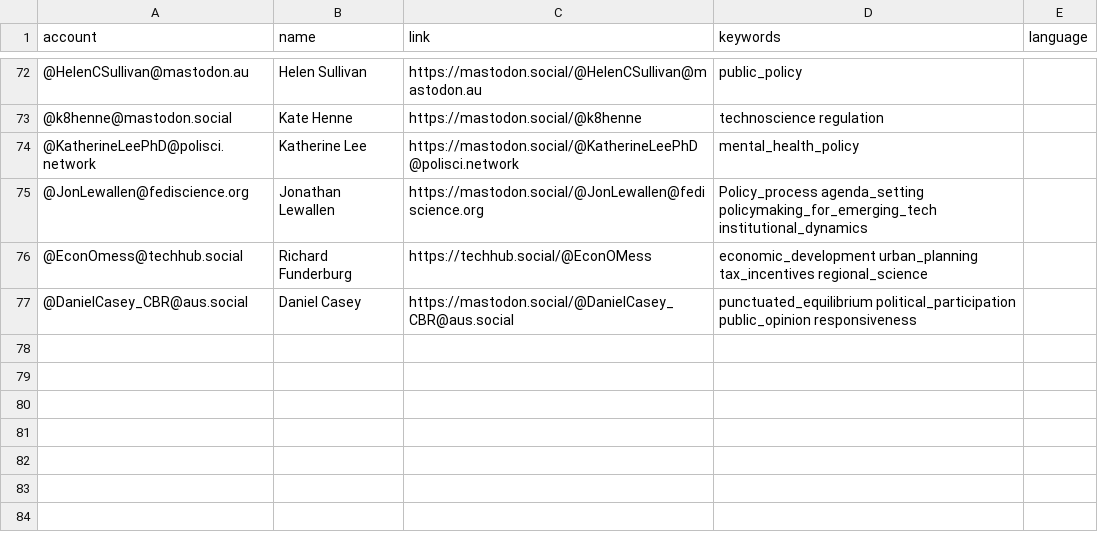
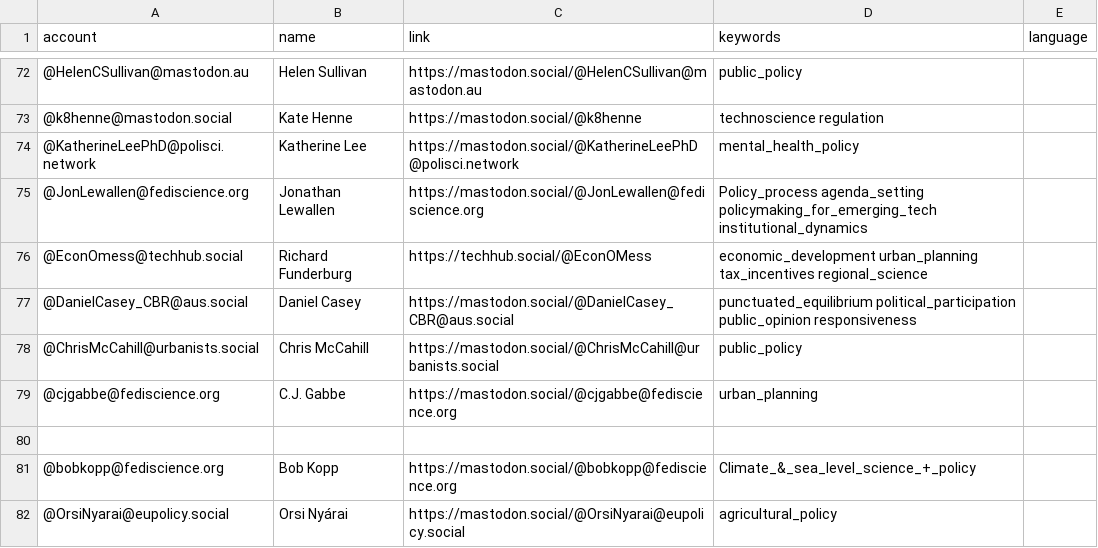
Before and after one commit to howlettm/Mastodon-Policy, a CSV file: resources/users.csv, drawn as a sheet; only a part is shown, gaps mark what is left out; the diff names each change by its address in the sheet, - before the commit and + after, or states it on an @@ line.

Commit message:
Update users.csv

```diff
--- a/resources/users.csv
+++ b/resources/users.csv
+row 78: @ChrisMcCahill@urbanists.social | Chris McCahill | https://mastodon.social/@ChrisMcCahill@urbanists.social | public_policy
+row 79: @cjgabbe@fediscience.org | C.J. Gabbe | https://mastodon.social/@cjgabbe@fediscience.org | urban_planning
+row 80: (empty)
+row 81: @bobkopp@fediscience.org | Bob Kopp | https://mastodon.social/@bobkopp@fediscience.org | Climate_&_sea_level_science_+_policy
+row 82: @OrsiNyarai@eupolicy.social | Orsi Nyárai | https://mastodon.social/@OrsiNyarai@eupolicy.social | agricultural_policy
```
